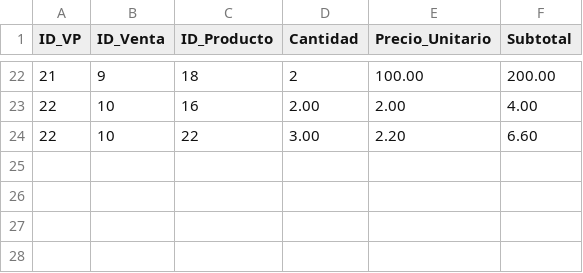
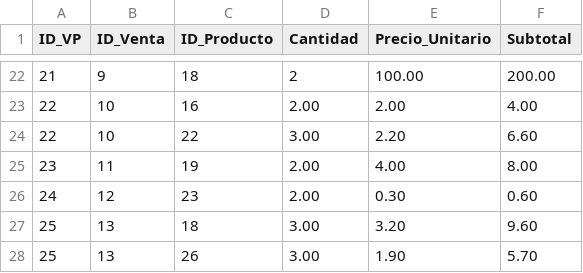
Before and after one commit to CsarChvz/POS-AbarrotesParra_DP, a CSV file: common/data/ventas_productos.csv, drawn as a sheet; only a part is shown, gaps mark what is left out.

Commit message:
Venta del producto Proces total

```diff
--- a/common/data/ventas_productos.csv
+++ b/common/data/ventas_productos.csv
@@ -24 +24,5 @@ ID_VP,ID_Venta,ID_Producto,Cantidad,Precio_Unitario,Subtotal
 22,10,22,3.00,2.20,6.60
+23,11,19,2.00,4.00,8.00
+24,12,23,2.00,0.30,0.60
+25,13,18,3.00,3.20,9.60
+25,13,26,3.00,1.90,5.70
```
Also changed, not shown: common/data/ventas.csv, 6 other files.
